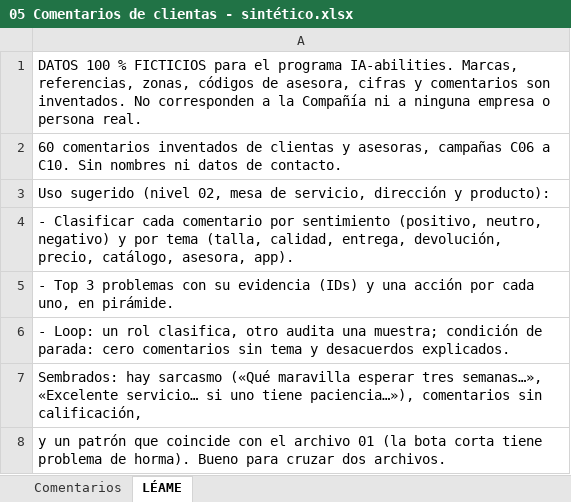
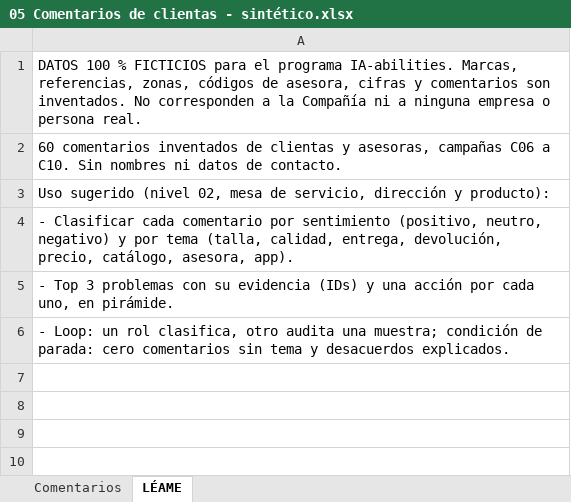
Before and after one commit to danielrpon/ia-abilities-plataforma, an Excel workbook: datasets/mp/05 Comentarios de clientas - sintético.xlsx, sheet LÉAME, drawn as a sheet; values as stored, in another font and other column widths than the file's, no borders; the diff names each change by its address in the sheet, - before the commit and + after, or states it on an @@ line.

```diff
--- a/datasets/mp/05 Comentarios de clientas - sintético.xlsx (sheet LÉAME)
+++ b/datasets/mp/05 Comentarios de clientas - sintético.xlsx (sheet LÉAME)
-row 7: Sembrados: hay sarcasmo («Qué maravilla esperar tres semanas…», «Excelente servicio… si uno tiene paciencia…»), comentarios sin calificación,
-row 8: y un patrón que coincide con el archivo 01 (la bota corta tiene problema de horma). Bueno para cruzar dos archivos.
```
Also changed, not shown: datasets/mp/01 Ventas por campaña y referencia - sintético.xlsx, datasets/mp/02 Pedidos por zona y asesora - sintético.xlsx, 2 other files.
